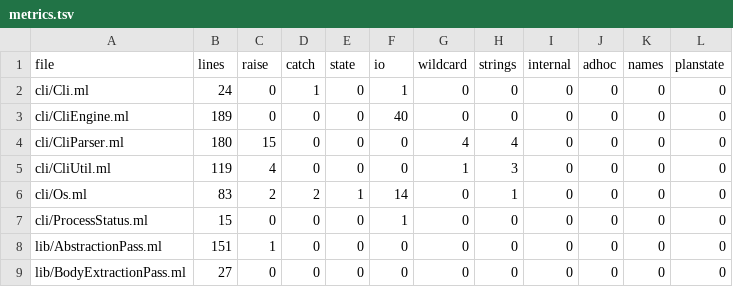
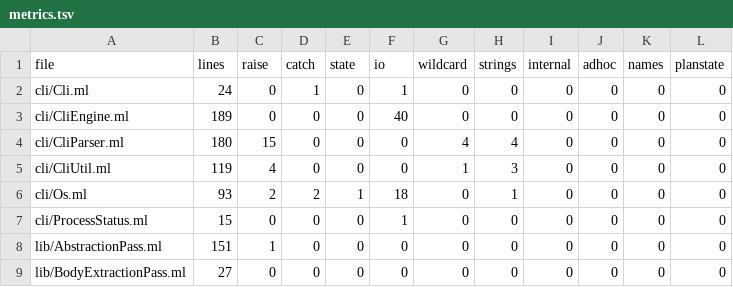
Before and after one commit to seiei-sogen/zustral-beta, a TSV file: tools/refactoring/expected/metrics.tsv, drawn as a sheet; only a part is shown.

```diff
--- a/tools/refactoring/expected/metrics.tsv
+++ b/tools/refactoring/expected/metrics.tsv
@@ -5,3 +5,3 @@ cli/CliParser.ml	180	15	0	0	0	4	4	0	0	0	0
 cli/CliUtil.ml	119	4	0	0	0	1	3	0	0	0	0
-cli/Os.ml	83	2	2	1	14	0	1	0	0	0	0
+cli/Os.ml	93	2	2	1	18	0	1	0	0	0	0
 cli/ProcessStatus.ml	15	0	0	0	1	0	0	0	0	0	0
```
Also changed, not shown: 6 other files.
